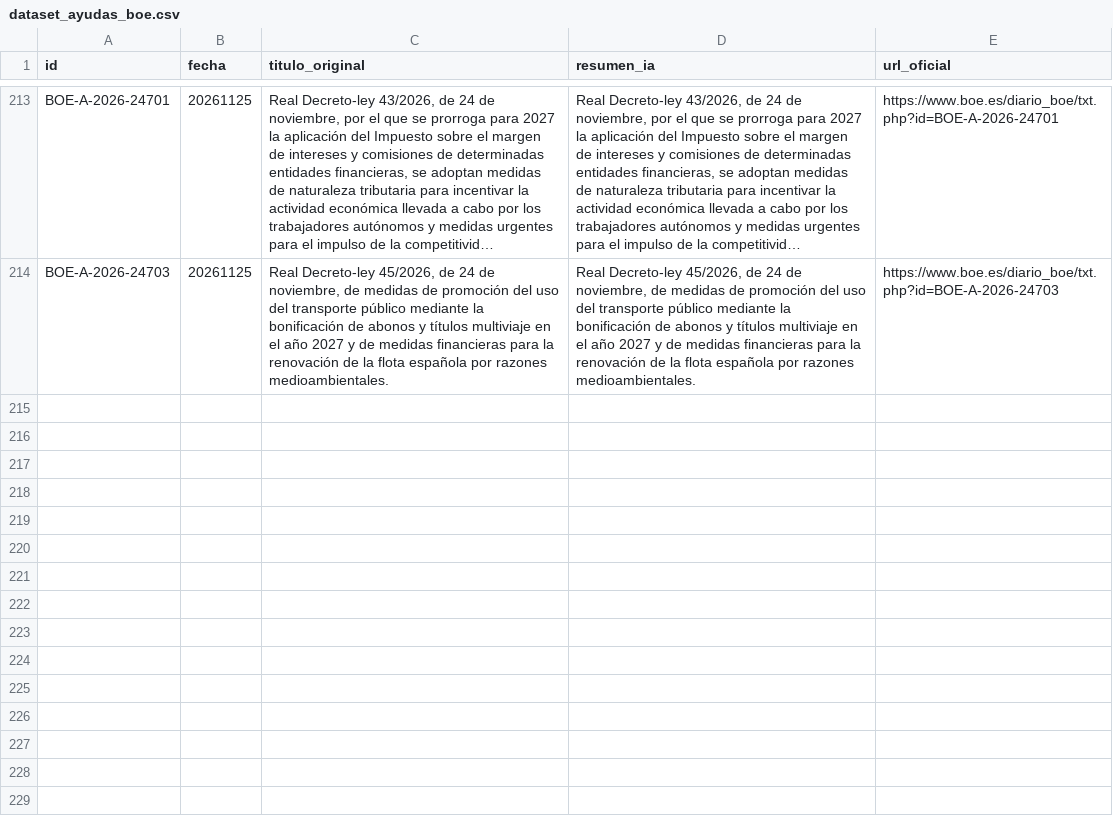
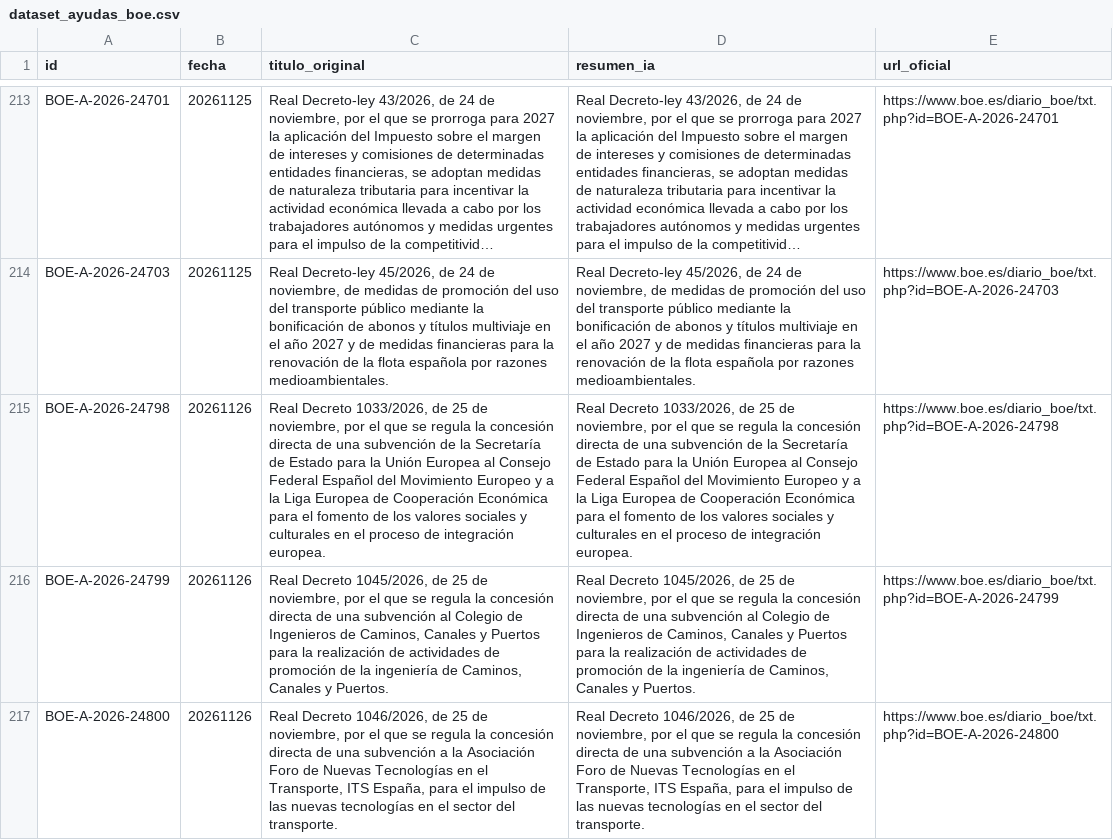
Before and after one commit to GL-cpu101/motor-ayudas-espana, a CSV file: datos/dataset_ayudas_boe.csv, drawn as a sheet; only a part is shown, gaps mark what is left out; long unchanged cells end in …; the diff names each change by its address in the sheet, - before the commit and + after, or states it on an @@ line.

```diff
--- a/datos/dataset_ayudas_boe.csv
+++ b/datos/dataset_ayudas_boe.csv
+row 215: BOE-A-2026-24798 | 20261126 | Real Decreto 1033/2026, de 25 de noviembre, por el que se regula la concesión directa de una subvención de la Secretaría de Estado para la Unión Europea al Consejo Federal Español del Movimiento Europeo y a la Liga Europea de Cooperación Económica para el fomento de los valores sociales y culturales en el proceso de integración europea. | Real Decreto 1033/2026, de 25 de noviembre, por el que se regula la concesión directa de una subvención de la Secretaría de Estado para la Unión Europea al Consejo Federal Español del Movimiento Europeo y a la Liga Europea de Cooperación Económica para el fomento de los valores sociales y culturales en el proceso de integración europea. | https://www.boe.es/diario_boe/txt.php?id=BOE-A-2026-24798
+row 216: BOE-A-2026-24799 | 20261126 | Real Decreto 1045/2026, de 25 de noviembre, por el que se regula la concesión directa de una subvención al Colegio de Ingenieros de Caminos, Canales y Puertos para la realización de actividades de promoción de la ingeniería de Caminos, Canales y Puertos. | Real Decreto 1045/2026, de 25 de noviembre, por el que se regula la concesión directa de una subvención al Colegio de Ingenieros de Caminos, Canales y Puertos para la realización de actividades de promoción de la ingeniería de Caminos, Canales y Puertos. | https://www.boe.es/diario_boe/txt.php?id=BOE-A-2026-24799
+row 217: BOE-A-2026-24800 | 20261126 | Real Decreto 1046/2026, de 25 de noviembre, por el que se regula la concesión directa de una subvención a la Asociación Foro de Nuevas Tecnologías en el Transporte, ITS España, para el impulso de las nuevas tecnologías en el sector del transporte. | Real Decreto 1046/2026, de 25 de noviembre, por el que se regula la concesión directa de una subvención a la Asociación Foro de Nuevas Tecnologías en el Transporte, ITS España, para el impulso de las nuevas tecnologías en el sector del transporte. | https://www.boe.es/diario_boe/txt.php?id=BOE-A-2026-24800
```
Also changed, not shown: 3 other files.
